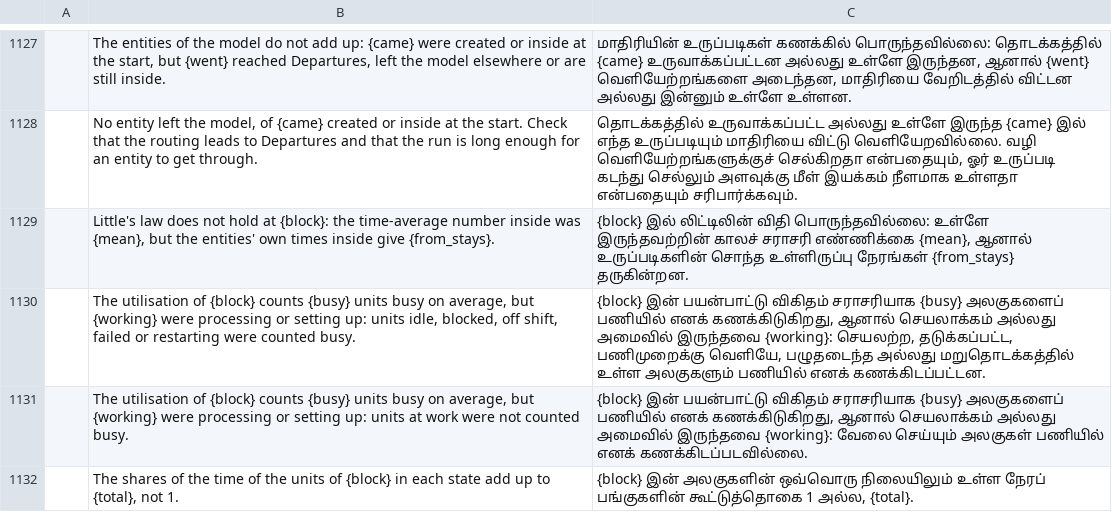
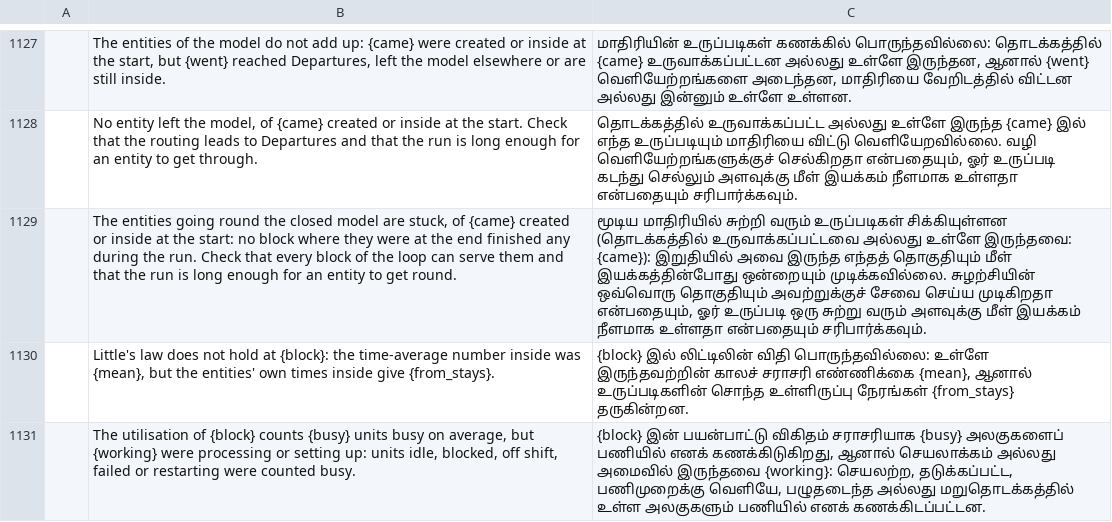
Before and after one commit to helenkwok/StochCraft, a TSV file: i18n/ta.tsv, drawn as a sheet; only a part is shown, gaps mark what is left out; the shorter side is filled out with more unchanged rows; the diff names each change by its address in the sheet, - before the commit and + after, or states it on an @@ line.

Commit message:
Closed loops: the checks recognise a model whose entities circulate
A closed model (a fixed number of entities going round, as in a machine
repair crew) got no_sink when opened and nothing_out after every run.

- Model::is_closed: entities start at limited sources or as starting
  contents, there is no sink, nothing copies, joins or splits them, and every
  block reached can get back to where they entered.
- no_sink is not raised for a closed model; dead ends are still errors.
- After a run, a closed model gets nothing_moved instead of nothing_out: a
  warning when the blocks holding entities at the end finished none in the
  measured period, so a jammed loop is still caught.
- The machine repair crew opens and runs with no warnings and is featured.

Closes #235.

```diff
--- a/i18n/ta.tsv
+++ b/i18n/ta.tsv
+row 1129:  | The entities going round the closed model are stuck, of {came} created or inside at the start: no block where they were at the end finished any during the run. Check that every block of the loop can serve them and that the run is long enough for an entity to get round. | மூடிய மாதிரியில் சுற்றி வரும் உருப்படிகள் சிக்கியுள்ளன (தொடக்கத்தில் உருவாக்கப்பட்டவை அல்லது உள்ளே இருந்தவை: {came}): இறுதியில் அவை இருந்த எந்தத் தொகுதியும் மீள் இயக்கத்தின்போது ஒன்றையும் முடிக்கவில்லை. சுழற்சியின் ஒவ்வொரு தொகுதியும் அவற்றுக்குச் சேவை செய்ய முடிகிறதா என்பதையும், ஓர் உருப்படி ஒரு சுற்று வரும் அளவுக்கு மீள் இயக்கம் நீளமாக உள்ளதா என்பதையும் சரிபார்க்கவும்.
```
Also changed, not shown: i18n/bn.tsv, i18n/ka.tsv, 52 other files.
